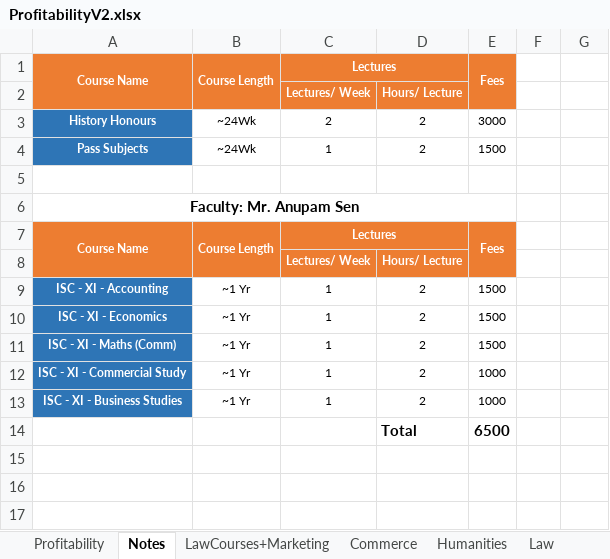
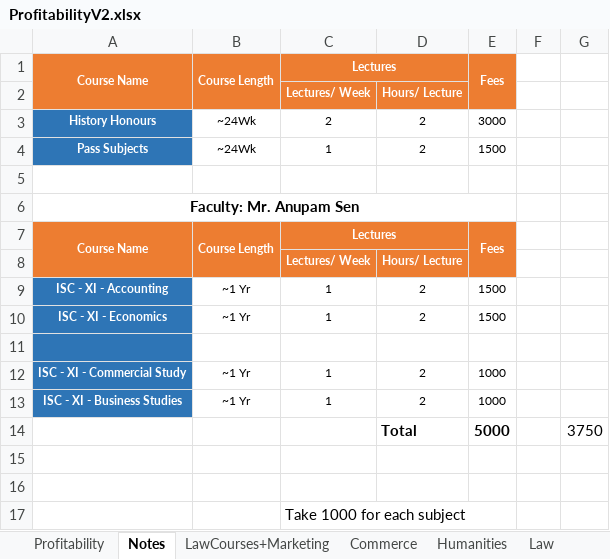
Before and after one commit to anodiamadm/Docs, an Excel workbook: Offline/BusinessManagement/ProfitabilityV2.xlsx, sheet Notes, drawn as a sheet; values as stored, in another font and other column widths than the file's, no borders; addresses are those after the commit; the diff names each change by its address in the sheet, - before the commit and + after, or states it on an @@ line.

```diff
--- a/Offline/BusinessManagement/ProfitabilityV2.xlsx (sheet Notes)
+++ b/Offline/BusinessManagement/ProfitabilityV2.xlsx (sheet Notes)
-row 11: ISC - XI - Maths (Comm) | ~1 Yr | 1 | 2 | 1500
+row 11: (empty)
+row 14:  |  |  | Total | 5000 |  | 3750
-row 15:  |  |  | Total | 6500
+row 15: (empty)
+row 16: (empty)
+row 17:  |  | Take 1000 for each subject
```
Also changed, not shown: sheet Profitability, formulas that keep their value, Offline/BusinessManagement/CRM/Enquiry.xlsx, 11 other files.
